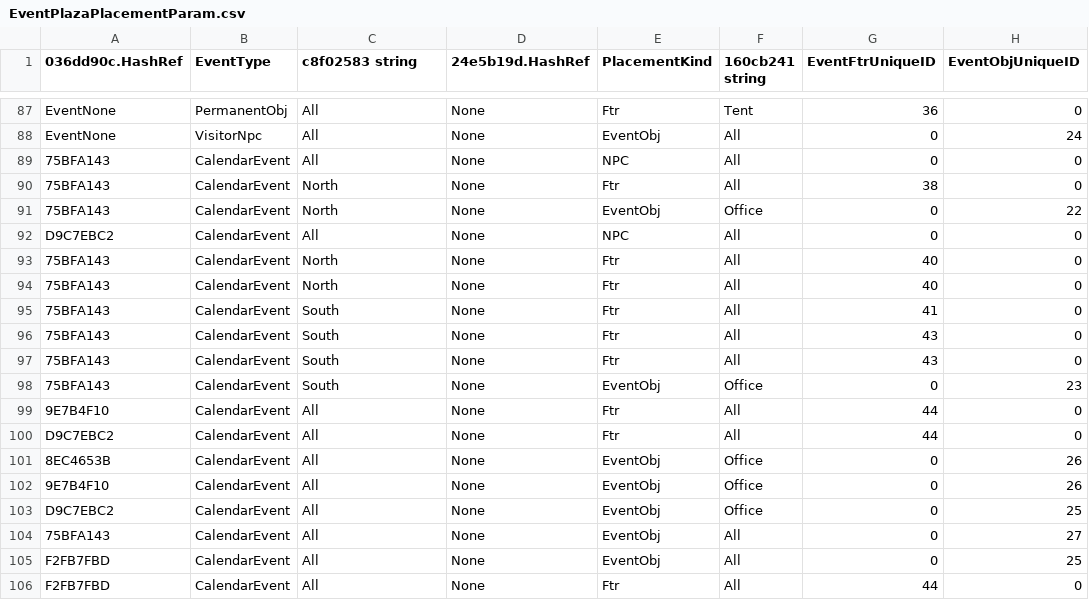
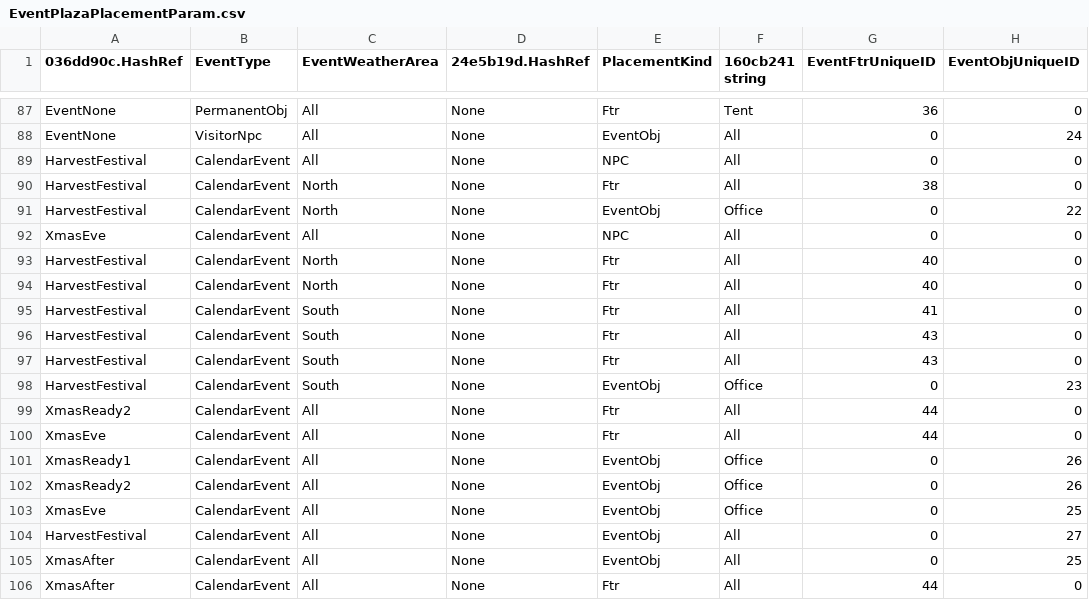
Before and after one commit to McSpazzy/acnh-csv, a CSV file: EventPlazaPlacementParam.csv, drawn as a sheet; only a part is shown, gaps mark what is left out; the diff names each change by its address in the sheet, - before the commit and + after, or states it on an @@ line.

```diff
--- a/EventPlazaPlacementParam.csv
+++ b/EventPlazaPlacementParam.csv
-C1: c8f02583 string
+C1: EventWeatherArea
-A89:A91 (036dd90c.HashRef): 75BFA143
+A89:A91 (036dd90c.HashRef): HarvestFestival
-A92 (036dd90c.HashRef): D9C7EBC2
+A92 (036dd90c.HashRef): XmasEve
-A93:A98 (036dd90c.HashRef): 75BFA143
+A93:A98 (036dd90c.HashRef): HarvestFestival
-A99 (036dd90c.HashRef): 9E7B4F10
+A99 (036dd90c.HashRef): XmasReady2
-A100 (036dd90c.HashRef): D9C7EBC2
+A100 (036dd90c.HashRef): XmasEve
-A101 (036dd90c.HashRef): 8EC4653B
+A101 (036dd90c.HashRef): XmasReady1
-A102 (036dd90c.HashRef): 9E7B4F10
+A102 (036dd90c.HashRef): XmasReady2
-A103 (036dd90c.HashRef): D9C7EBC2
+A103 (036dd90c.HashRef): XmasEve
-A104 (036dd90c.HashRef): 75BFA143
+A104 (036dd90c.HashRef): HarvestFestival
-A105:A106 (036dd90c.HashRef): F2FB7FBD
+A105:A106 (036dd90c.HashRef): XmasAfter
```
Also changed, not shown: FishAppearRiverParam.csv, FishAppearSeaParam.csv, 12 other files.
